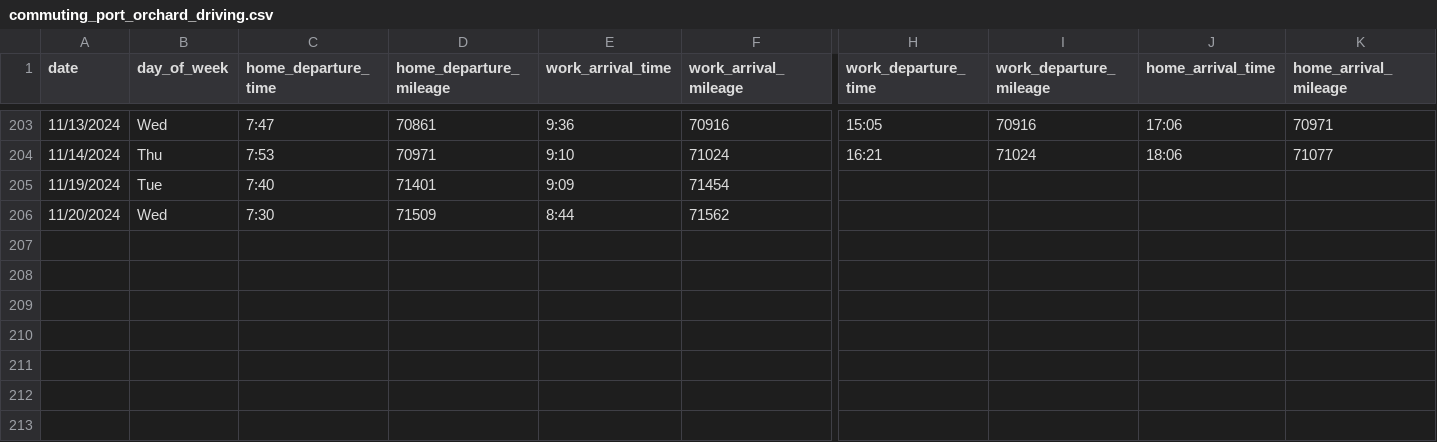
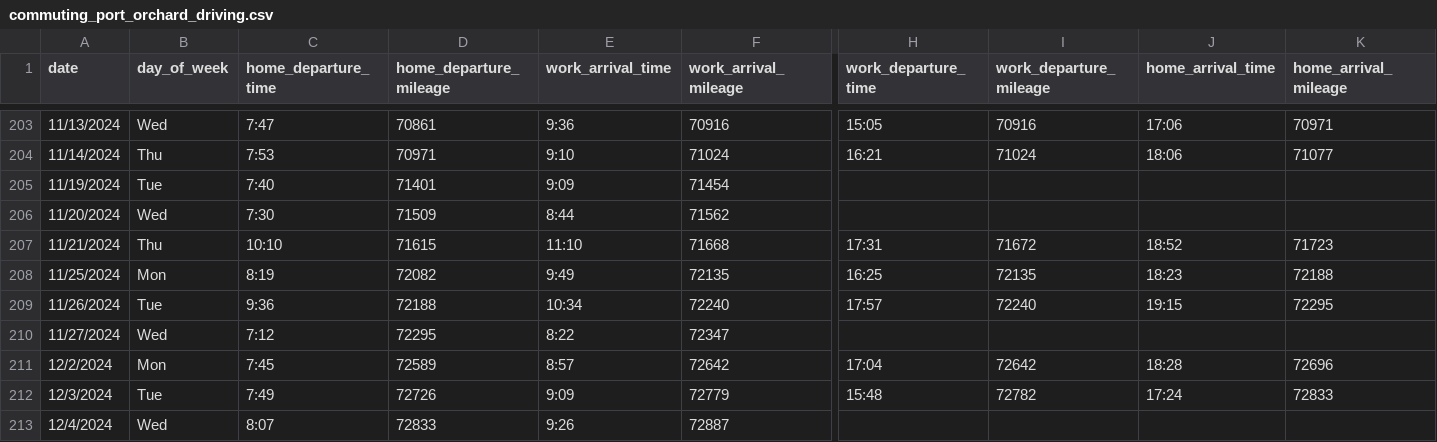
Before and after one commit to jahearn3/commuting, a CSV file: commuting_port_orchard_driving.csv, drawn as a sheet; only a part is shown, gaps mark what is left out; rows hold the shown columns only; the diff names each change by its address in the sheet, - before the commit and + after, or states it on an @@ line.

Commit message:
Added data and refreshed plots

```diff
--- a/commuting_port_orchard_driving.csv
+++ b/commuting_port_orchard_driving.csv
+row 207: 11/21/2024 | Thu | 10:10 | 71615 | 11:10 | 71668 | 17:31 | 71672 | 18:52 | 71723
+row 208: 11/25/2024 | Mon | 8:19 | 72082 | 9:49 | 72135 | 16:25 | 72135 | 18:23 | 72188
+row 209: 11/26/2024 | Tue | 9:36 | 72188 | 10:34 | 72240 | 17:57 | 72240 | 19:15 | 72295
+row 210: 11/27/2024 | Wed | 7:12 | 72295 | 8:22 | 72347
+row 211: 12/2/2024 | Mon | 7:45 | 72589 | 8:57 | 72642 | 17:04 | 72642 | 18:28 | 72696
+row 212: 12/3/2024 | Tue | 7:49 | 72726 | 9:09 | 72779 | 15:48 | 72782 | 17:24 | 72833
+row 213: 12/4/2024 | Wed | 8:07 | 72833 | 9:26 | 72887
```
Also changed, not shown: 20 other files.
